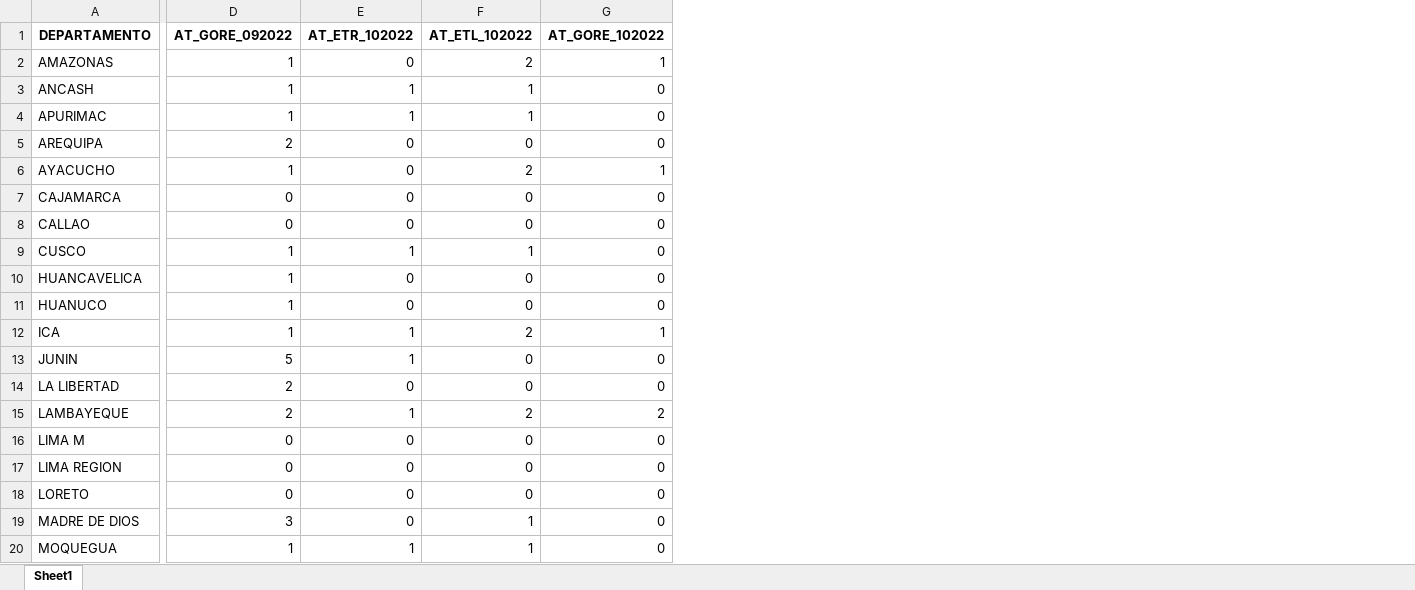
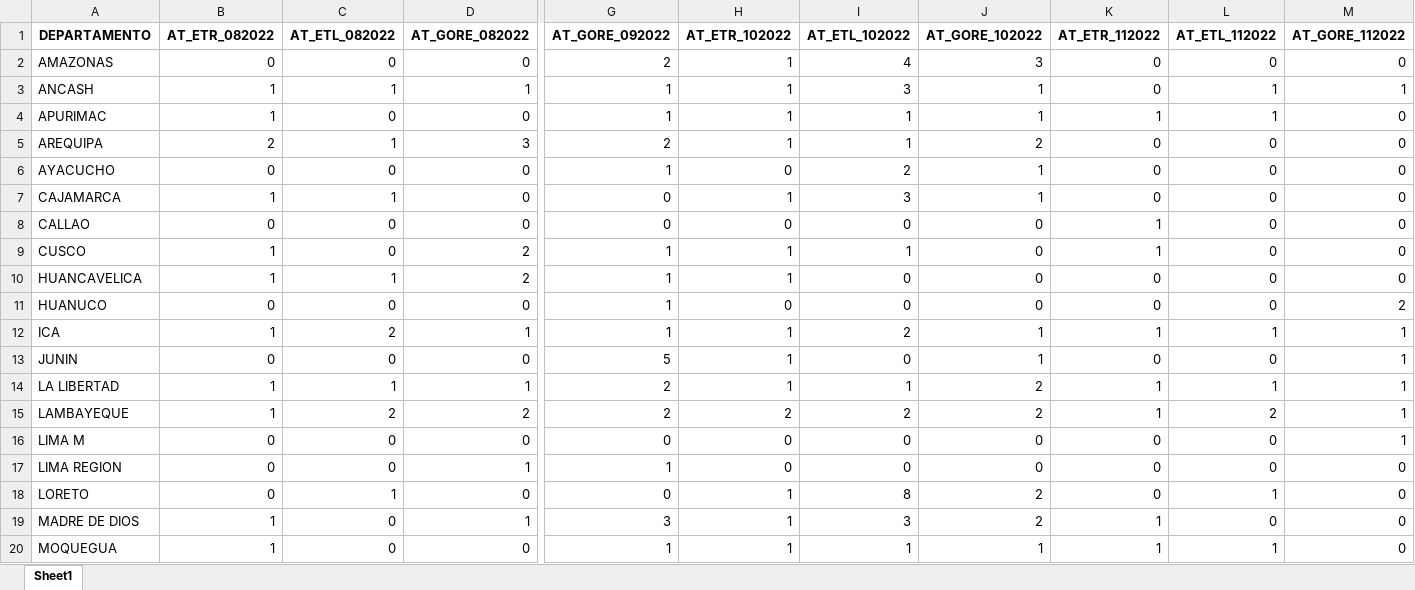
Before and after one commit to bmfazio/egtpi-gs-at, an Excel workbook: at-regional.xlsx, sheet Sheet1, drawn as a sheet; only a part is shown, gaps mark what is left out; values as stored, in another font and other column widths than the file's, no borders; addresses are those after the commit; the diff covers the shown part only; the diff names each change by its address in the sheet, - before the commit and + after, or states it on an @@ line.

```diff
--- a/at-regional.xlsx (sheet Sheet1)
+++ b/at-regional.xlsx (sheet Sheet1)
+column B (AT_ETR_082022), rows 2-20: 0 | 1 | 1 | 2 | 0 | 1 | 0 | 1 | 1 | 0 | 1 | 0 | 1 | 1 | 0 | 0 | 0 | 1 | 1
+column C (AT_ETL_082022), rows 2-20: 0 | 1 | 0 | 1 | 0 | 1 | 0 | 0 | 1 | 0 | 2 | 0 | 1 | 2 | 0 | 0 | 1 | 0 | 0
+column D (AT_GORE_082022), rows 2-20: 0 | 1 | 0 | 3 | 0 | 0 | 0 | 2 | 2 | 0 | 1 | 0 | 1 | 2 | 0 | 1 | 0 | 1 | 0
+column K (AT_ETR_112022), rows 2-20: 0 | 0 | 1 | 0 | 0 | 0 | 1 | 1 | 0 | 0 | 1 | 0 | 1 | 1 | 0 | 0 | 0 | 1 | 1
+column L (AT_ETL_112022), rows 2-20: 0 | 1 | 1 | 0 | 0 | 0 | 0 | 0 | 0 | 0 | 1 | 0 | 1 | 2 | 0 | 0 | 1 | 0 | 1
+column M (AT_GORE_112022), rows 2-20: 0 | 1 | 0 | 0 | 0 | 0 | 0 | 0 | 0 | 2 | 1 | 1 | 1 | 1 | 1 | 0 | 0 | 0 | 0
-G2 (AT_GORE_092022): 1
+G2 (AT_GORE_092022): 2
-H2 (AT_ETR_102022): 0
+H2 (AT_ETR_102022): 1
-I2 (AT_ETL_102022): 2
+I2 (AT_ETL_102022): 4
-J2 (AT_GORE_102022): 1
+J2 (AT_GORE_102022): 3
-I3 (AT_ETL_102022): 1
+I3 (AT_ETL_102022): 3
-J3:J4 (AT_GORE_102022): 0
+J3:J4 (AT_GORE_102022): 1
-H5 (AT_ETR_102022): 0
+H5 (AT_ETR_102022): 1
-I5 (AT_ETL_102022): 0
+I5 (AT_ETL_102022): 1
-J5 (AT_GORE_102022): 0
+J5 (AT_GORE_102022): 2
-H7 (AT_ETR_102022): 0
+H7 (AT_ETR_102022): 1
-I7 (AT_ETL_102022): 0
+I7 (AT_ETL_102022): 3
-J7 (AT_GORE_102022): 0
+J7 (AT_GORE_102022): 1
-H10 (AT_ETR_102022): 0
+H10 (AT_ETR_102022): 1
-J13 (AT_GORE_102022): 0
+J13 (AT_GORE_102022): 1
-H14 (AT_ETR_102022): 0
+H14 (AT_ETR_102022): 1
-I14 (AT_ETL_102022): 0
+I14 (AT_ETL_102022): 1
-J14 (AT_GORE_102022): 0
+J14 (AT_GORE_102022): 2
-H15 (AT_ETR_102022): 1
+H15 (AT_ETR_102022): 2
-G17 (AT_GORE_092022): 0
+G17 (AT_GORE_092022): 1
-H18:H19 (AT_ETR_102022): 0
+H18:H19 (AT_ETR_102022): 1
-I18 (AT_ETL_102022): 0
+I18 (AT_ETL_102022): 8
-J18:J19 (AT_GORE_102022): 0
+J18:J19 (AT_GORE_102022): 2
-I19 (AT_ETL_102022): 1
+I19 (AT_ETL_102022): 3
-J20 (AT_GORE_102022): 0
+J20 (AT_GORE_102022): 1
```
Also changed, not shown: 14 edited cells elsewhere in this sheet, _FUZZY-at-local-LISTO.xlsx, at-local.xlsx, 25 other files.
